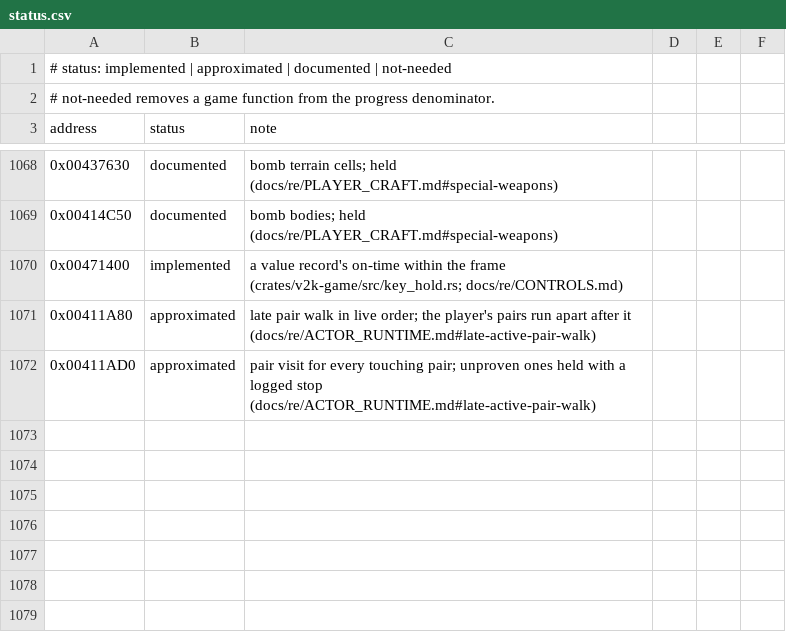
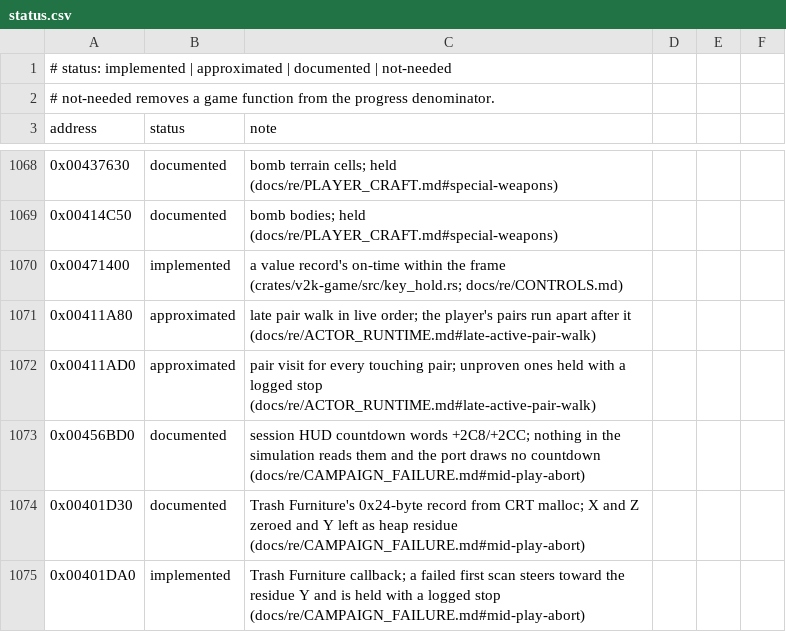
Before and after one commit to xndbogdan/OpenV2K, a CSV file: docs/progress/status.csv, drawn as a sheet; only a part is shown, gaps mark what is left out; the diff names each change by its address in the sheet, - before the commit and + after, or states it on an @@ line.

```diff
--- a/docs/progress/status.csv
+++ b/docs/progress/status.csv
+row 1073: 0x00456BD0 | documented | session HUD countdown words +2C8/+2CC; nothing in the simulation reads them and the port draws no countdown (docs/re/CAMPAIGN_FAILURE.md#mid-play-abort)
+row 1074: 0x00401D30 | documented | Trash Furniture's 0x24-byte record from CRT malloc; X and Z zeroed and Y left as heap residue (docs/re/CAMPAIGN_FAILURE.md#mid-play-abort)
+row 1075: 0x00401DA0 | implemented | Trash Furniture callback; a failed first scan steers toward the residue Y and is held with a logged stop (docs/re/CAMPAIGN_FAILURE.md#mid-play-abort)
```
Also changed, not shown: 14 other files.
